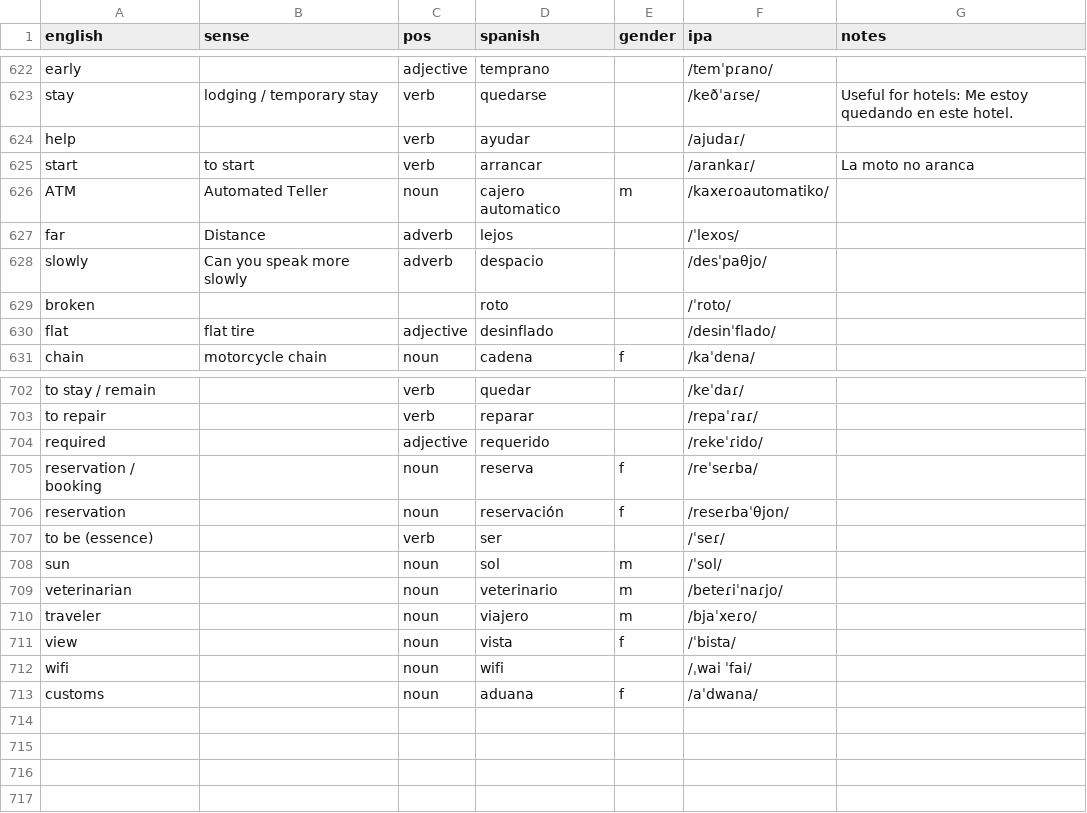
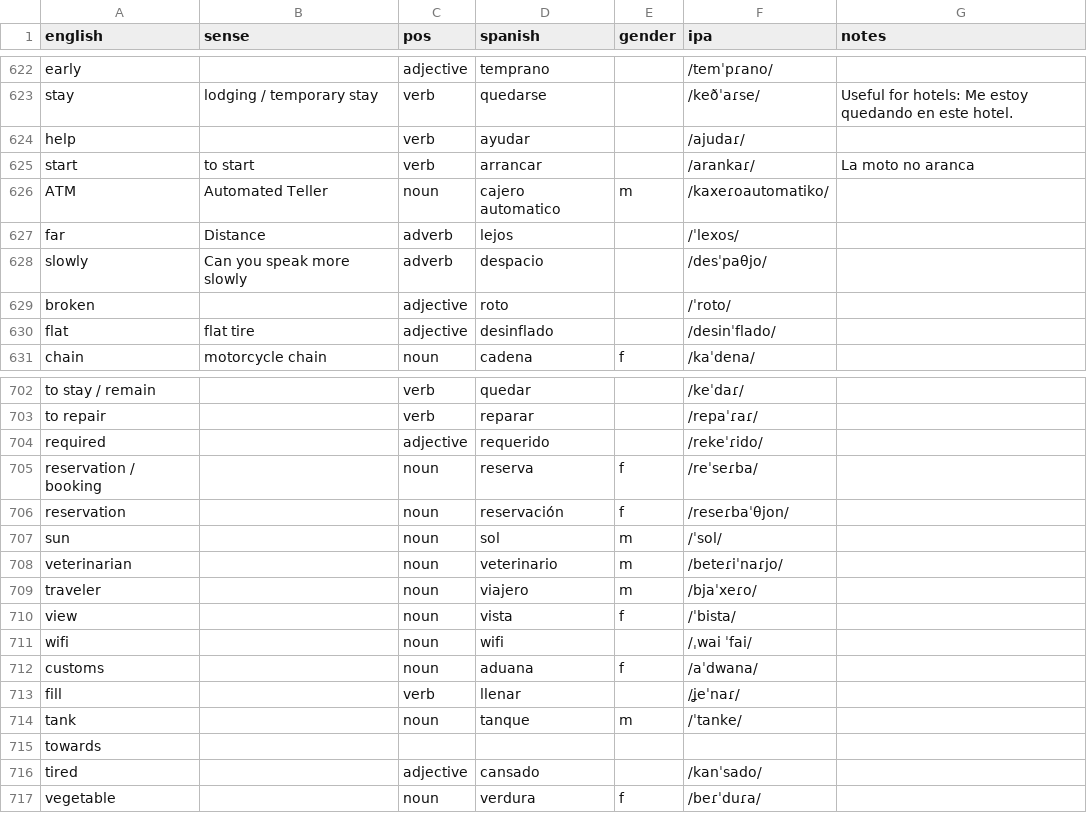
Before and after one commit to markgrovs/anki_spanish, a CSV file: 625_structured.es.csv, drawn as a sheet; only a part is shown, gaps mark what is left out; removed rows and columns are numbered as before the commit, all else as after; the diff names each change by its address in the sheet, - before the commit and + after, or states it on an @@ line.

Commit message:
feat: Update vocabulary entries and add new images for enhanced learning resources

```diff
--- a/625_structured.es.csv
+++ b/625_structured.es.csv
-C629 (pos): (empty)
+C629 (pos): adjective
-row 707: to be (essence) |  | verb | ser |  | /ˈseɾ/
+row 713: fill |  | verb | llenar |  | /ʝeˈnaɾ/
+row 714: tank |  | noun | tanque | m | /ˈtanke/
+row 715: towards
+row 716: tired |  | adjective | cansado |  | /kanˈsado/
+row 717: vegetable |  | noun | verdura | f | /beɾˈduɾa/
```
Also changed, not shown: 30 other files.
